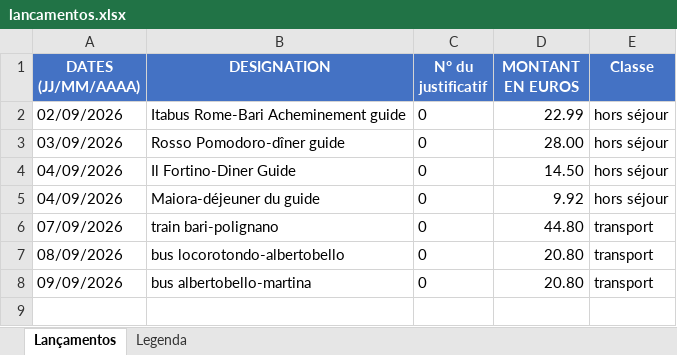
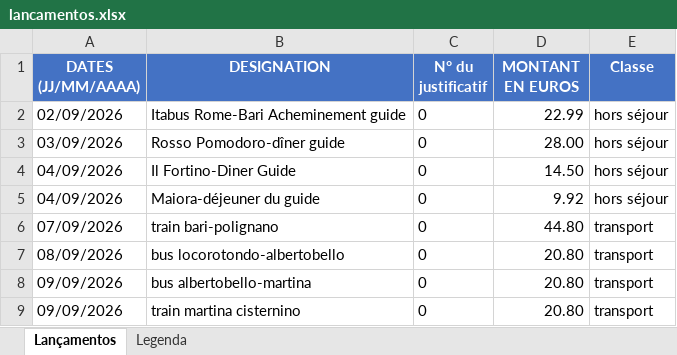
Before and after one commit to felipedpaiva-oss/Inipo, an Excel workbook: planilha/lancamentos.xlsx, sheet Lançamentos, drawn as a sheet; values as stored, in another font and other column widths than the file's, no borders; the diff names each change by its address in the sheet, - before the commit and + after, or states it on an @@ line.

```diff
--- a/planilha/lancamentos.xlsx (sheet Lançamentos)
+++ b/planilha/lancamentos.xlsx (sheet Lançamentos)
+row 9: 09/09/2026 | train martina cisternino | 0 | 20.80 | transport
```
